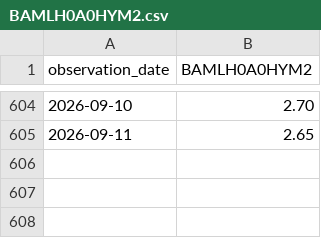
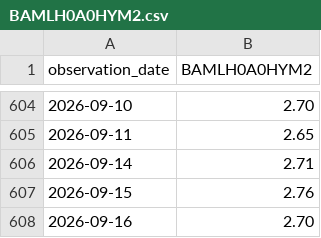
Before and after one commit to grissomsh/ai-industry-analysis, a CSV file: data/market_data/BAMLH0A0HYM2.csv, drawn as a sheet; only a part is shown, gaps mark what is left out.

```diff
--- a/data/market_data/BAMLH0A0HYM2.csv
+++ b/data/market_data/BAMLH0A0HYM2.csv
@@ -605 +605,4 @@ observation_date,BAMLH0A0HYM2
 2026-09-11,2.65
+2026-09-14,2.71
+2026-09-15,2.76
+2026-09-16,2.70
```
Also changed, not shown: data/companies.csv, data/market_data/DCOILBRENTEU.csv, 16 other files.
